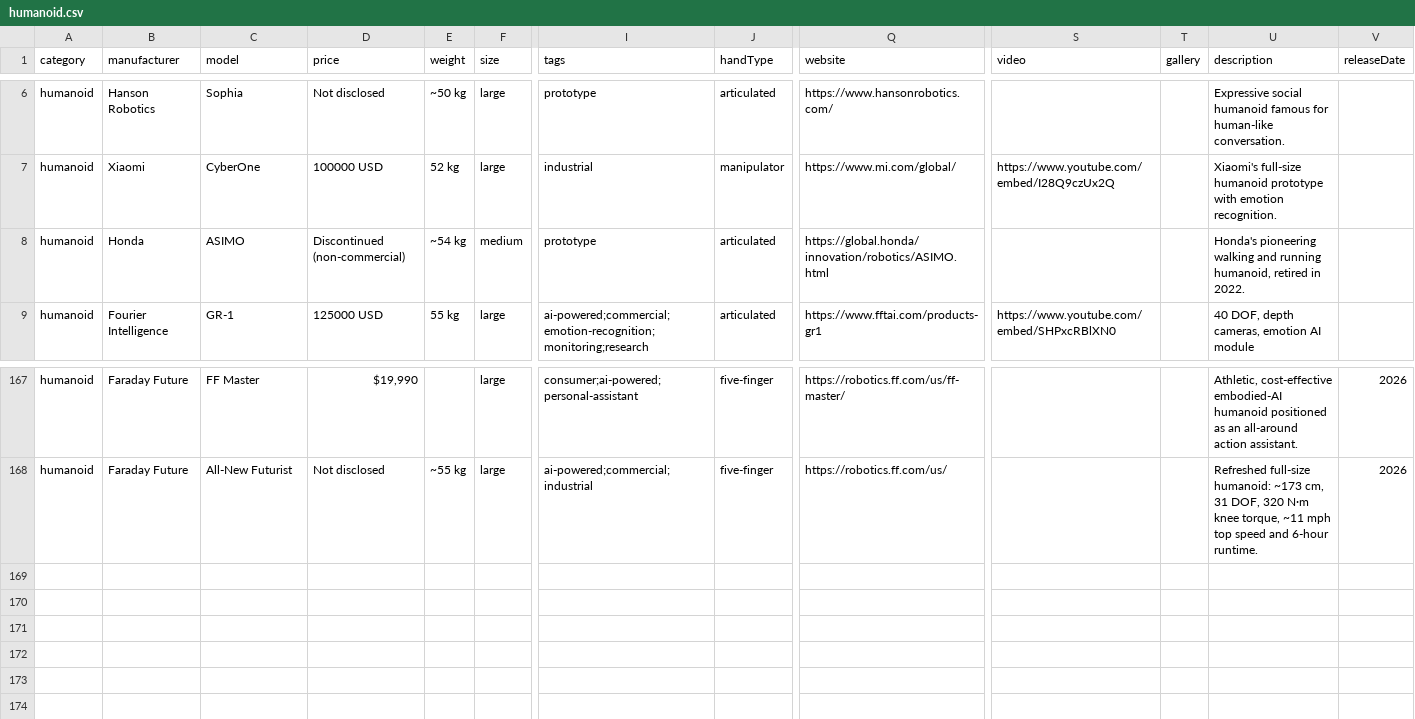
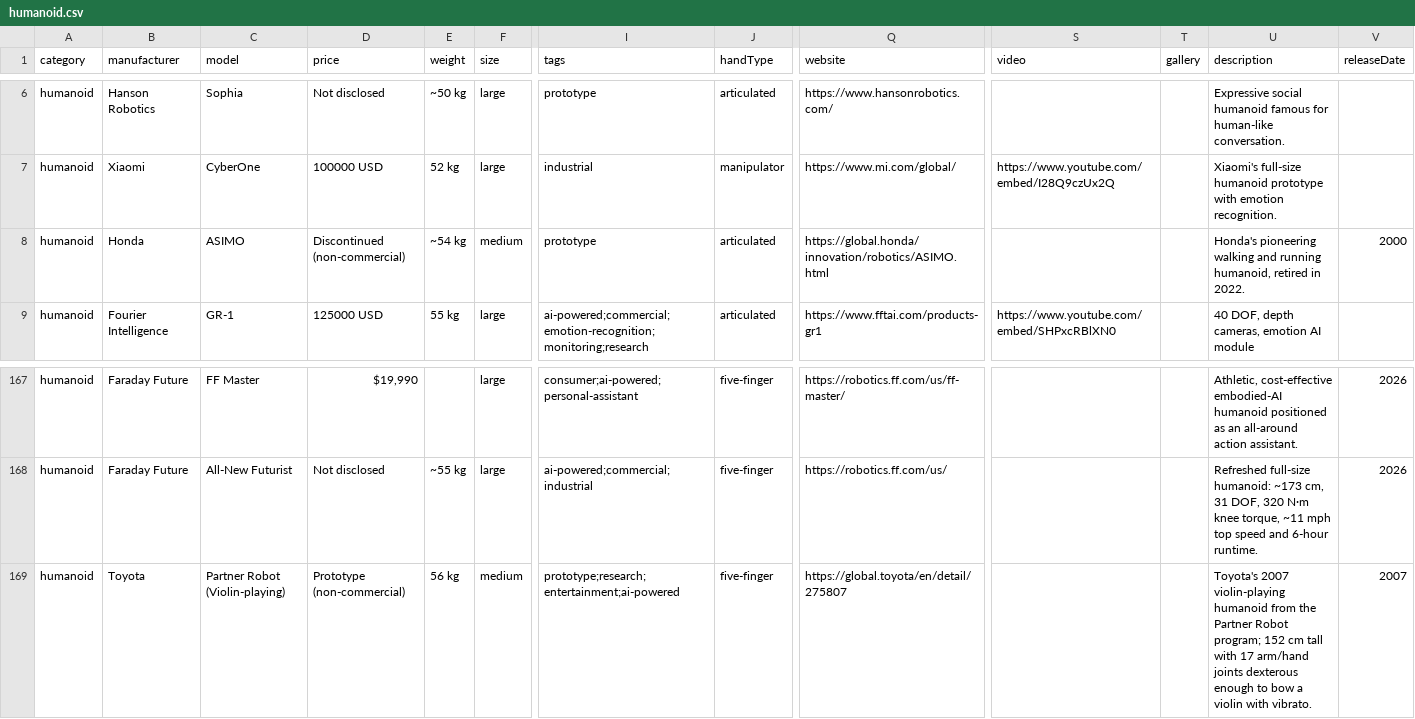
Before and after one commit to Huskynarr/robotics-directory, a CSV file: data/humanoid.csv, drawn as a sheet; only a part is shown, gaps mark what is left out; rows hold the shown columns only; the diff names each change by its address in the sheet, - before the commit and + after, or states it on an @@ line.

Commit message:
Add historic robots: Toyota violin-playing Partner Robot (2007), MHI Wakamaru (2003); date ASIMO (2000)
- Toyota Partner Robot (Violin-playing), 2007 humanoid, 152cm/56kg.
- Mitsubishi Heavy Industries Wakamaru, 2003 home companion (image
  from Wikimedia Commons). 1064 robots total.
- Set Honda ASIMO releaseDate=2000 so the pioneers anchor the timeline.

```diff
--- a/data/humanoid.csv
+++ b/data/humanoid.csv
-V8 (releaseDate): (empty)
+V8 (releaseDate): 2000
+row 169: humanoid | Toyota | Partner Robot (Violin-playing) | Prototype (non-commercial) | 56 kg | medium | prototype;research;entertainment;ai-powered | five-finger | https://global.toyota/en/detail/275807 |  |  | Toyota's 2007 violin-playing humanoid from the Partner Robot program; 152 cm tall with 17 arm/hand joints dexterous enough to bow a violin with vibrato. | 2007
```
Also changed, not shown: data/companion.csv, 1 other file.
